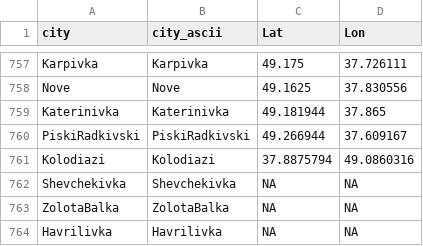
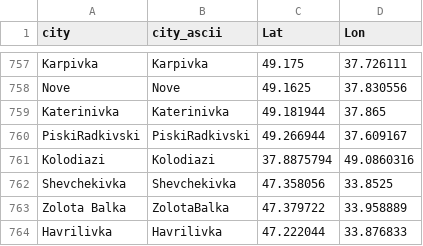
Before and after one commit to vi-enne/controlCitiesUkraine, a CSV file: ukraineCities.csv, drawn as a sheet; only a part is shown, gaps mark what is left out.

Commit message:
Create ukraineCities.csv

```diff
--- a/ukraineCities.csv
+++ b/ukraineCities.csv
@@ -761,4 +761,4 @@
 "Kolodiazi","Kolodiazi",37.8875794,49.0860316
-"Shevchekivka","Shevchekivka",NA,NA
-"ZolotaBalka","ZolotaBalka",NA,NA
-"Havrilivka","Havrilivka",NA,NA
+"Shevchekivka","Shevchekivka",47.358056,33.8525
+"Zolota Balka","ZolotaBalka",47.379722,33.958889
+"Havrilivka","Havrilivka",47.222044,33.876833
```
